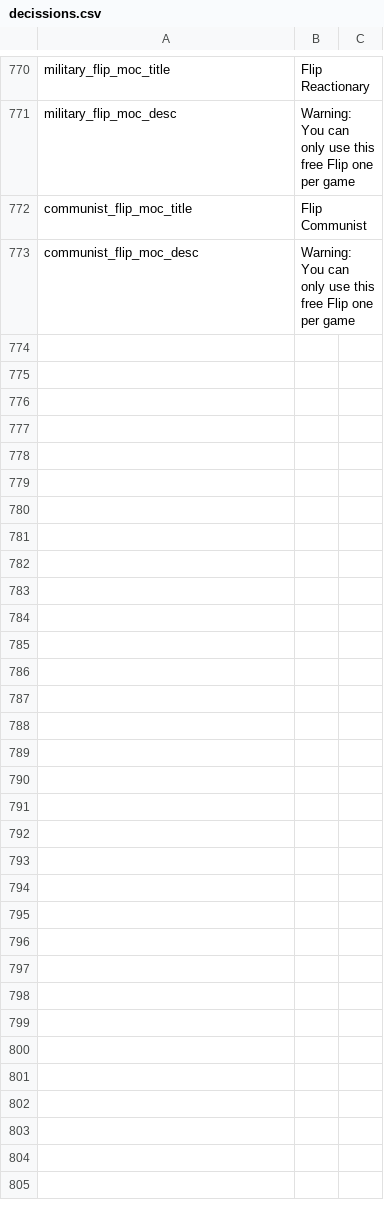
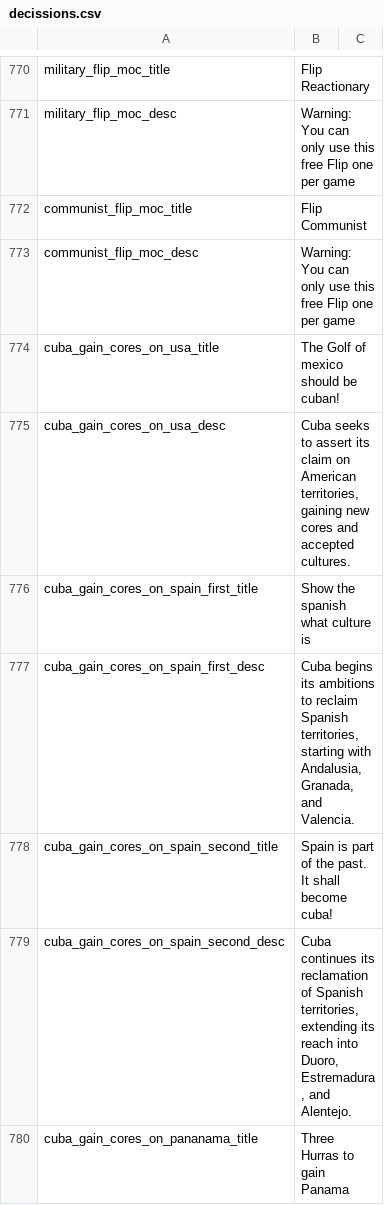
Before and after one commit to JakobRinke/Mod-of-Chaos, a CSV file: MOC/localisation/decissions.csv, drawn as a sheet; only a part is shown, gaps mark what is left out; the diff covers the shown part only.

Commit message:
add swiss content; add cuban content
bug fix south americas

```diff
--- a/MOC/localisation/decissions.csv
+++ b/MOC/localisation/decissions.csv
@@ -773 +773,8 @@ communist_flip_moc_title; Flip Communist ;;;;;;;;;;;;
 communist_flip_moc_desc; Warning: You can only use this free Flip one per game;;;;;;;;;;;;;
+cuba_gain_cores_on_usa_title;The Golf of mexico should be cuban!;;;;;;;;;;;;
+cuba_gain_cores_on_usa_desc;Cuba seeks to assert its claim on American territories, gaining new cores and accepted cultures.;;;;;;;;;;;;;
+cuba_gain_cores_on_spain_first_title;Show the spanish what culture is;;;;;;;;;;;;
+cuba_gain_cores_on_spain_first_desc;Cuba begins its ambitions to reclaim Spanish territories, starting with Andalusia, Granada, and Valencia.;;;;;;;;;;;;;
+cuba_gain_cores_on_spain_second_title;Spain is part of the past. It shall become cuba!;;;;;;;;;;;;
+cuba_gain_cores_on_spain_second_desc;Cuba continues its reclamation of Spanish territories, extending its reach into Duoro, Estremadura, and Alentejo.;;;;;;;;;;;;;
+cuba_gain_cores_on_pananama_title;Three Hurras to gain Panama;;;;;;;;;;;;
```
Also changed, not shown: 7 added rows elsewhere in this file, 5 other files.
